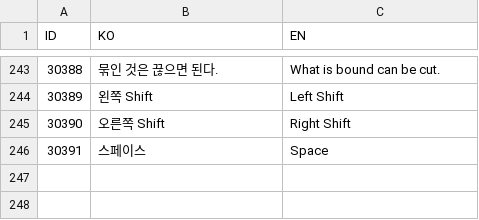
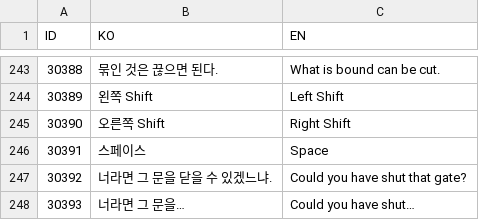
Before and after one commit to lkhwcf-arch/Human_Ghost-, a CSV file: Assets/Data/Csv/Language.csv, drawn as a sheet; only a part is shown, gaps mark what is left out.

```diff
--- a/Assets/Data/Csv/Language.csv
+++ b/Assets/Data/Csv/Language.csv
@@ -246 +246,3 @@ ID,KO,EN
 30391,스페이스,Space
+30392,너라면 그 문을 닫을 수 있겠느냐.,Could you have shut that gate?
+30393,너라면 그 문을…,Could you have shut…
```
Also changed, not shown: 1 other file.
